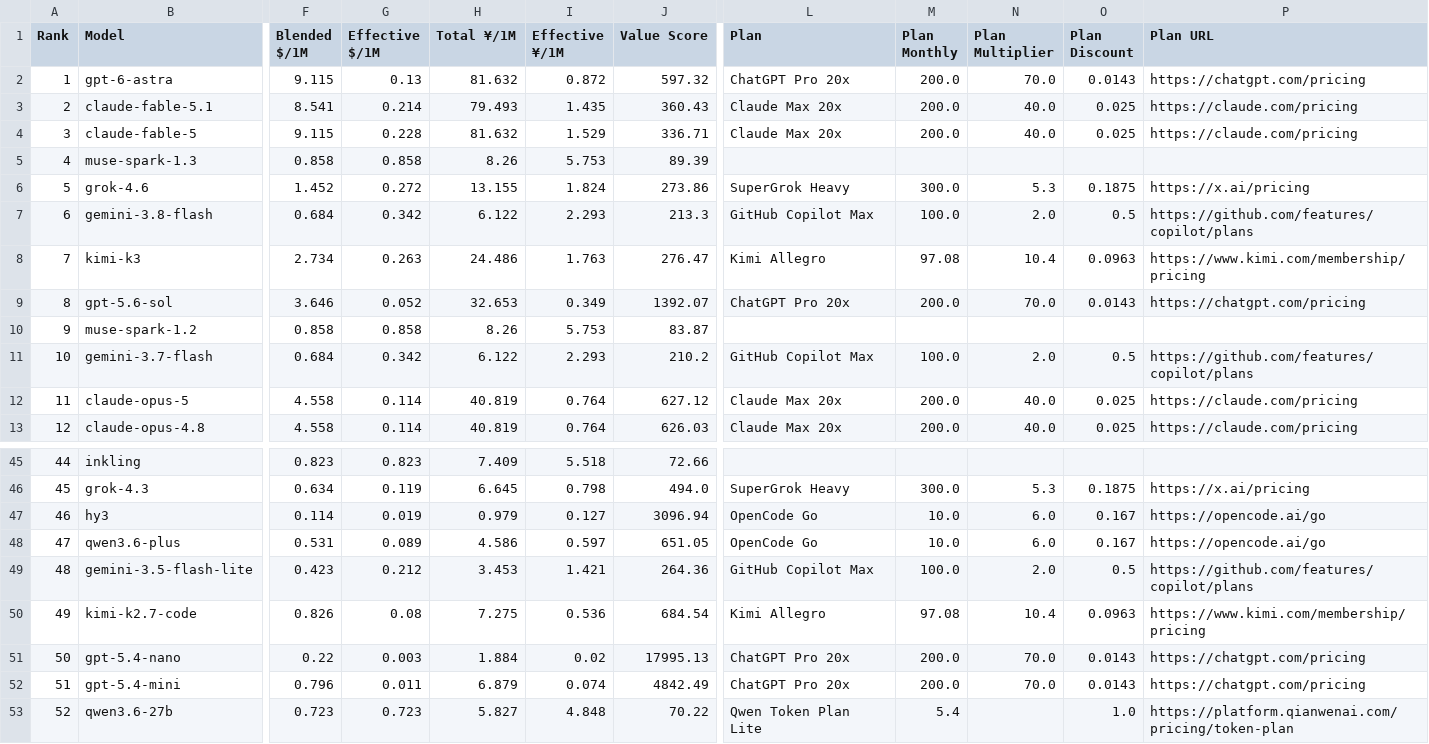
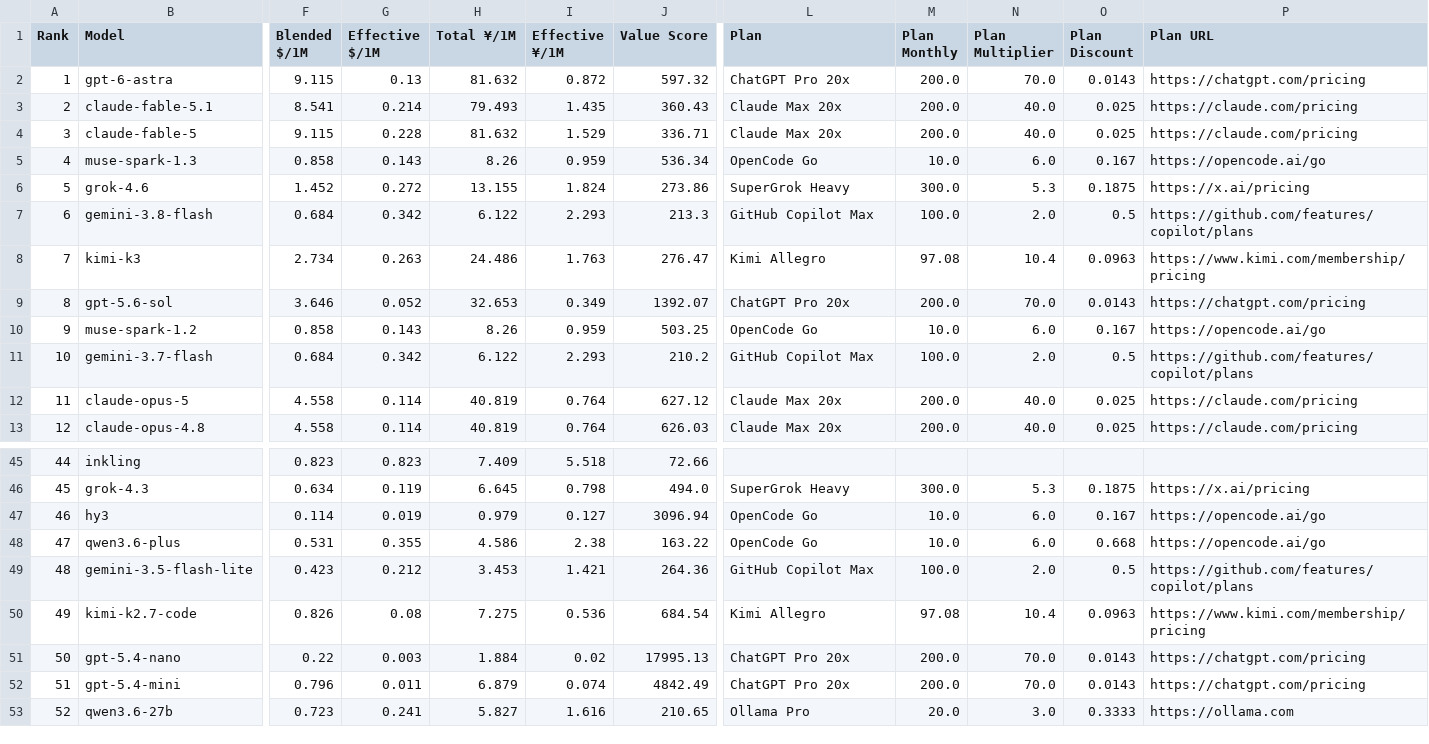
Before and after one commit to AVA-2568/AI-Benchmark, a CSV file: results/text_scored.csv, drawn as a sheet; only a part is shown, gaps mark what is left out; the diff covers the shown part only; the diff names each change by its address in the sheet, - before the commit and + after, or states it on an @@ line.

```diff
--- a/results/text_scored.csv
+++ b/results/text_scored.csv
-G5 (Effective $/1M): 0.858
+G5 (Effective $/1M): 0.143
-I5 (Effective ¥/1M): 5.753
+I5 (Effective ¥/1M): 0.959
-J5 (Value Score): 89.39
+J5 (Value Score): 536.34
-L5 (Plan): (empty)
+L5 (Plan): OpenCode Go
-M5 (Plan Monthly): (empty)
+M5 (Plan Monthly): 10.0
-N5 (Plan Multiplier): (empty)
+N5 (Plan Multiplier): 6.0
-O5 (Plan Discount): (empty)
+O5 (Plan Discount): 0.167
-P5 (Plan URL): (empty)
+P5 (Plan URL): https://opencode.ai/go
-G10 (Effective $/1M): 0.858
+G10 (Effective $/1M): 0.143
-I10 (Effective ¥/1M): 5.753
+I10 (Effective ¥/1M): 0.959
-J10 (Value Score): 83.87
+J10 (Value Score): 503.25
-L10 (Plan): (empty)
+L10 (Plan): OpenCode Go
-M10 (Plan Monthly): (empty)
+M10 (Plan Monthly): 10.0
-N10 (Plan Multiplier): (empty)
+N10 (Plan Multiplier): 6.0
-O10 (Plan Discount): (empty)
+O10 (Plan Discount): 0.167
-P10 (Plan URL): (empty)
+P10 (Plan URL): https://opencode.ai/go
-G48 (Effective $/1M): 0.089
+G48 (Effective $/1M): 0.355
-I48 (Effective ¥/1M): 0.597
+I48 (Effective ¥/1M): 2.38
-J48 (Value Score): 651.05
+J48 (Value Score): 163.22
-O48 (Plan Discount): 0.167
+O48 (Plan Discount): 0.668
-G53 (Effective $/1M): 0.723
+G53 (Effective $/1M): 0.241
-I53 (Effective ¥/1M): 4.848
+I53 (Effective ¥/1M): 1.616
-J53 (Value Score): 70.22
+J53 (Value Score): 210.65
-L53 (Plan): Qwen Token Plan Lite
+L53 (Plan): Ollama Pro
-M53 (Plan Monthly): 5.4
+M53 (Plan Monthly): 20.0
-N53 (Plan Multiplier): (empty)
+N53 (Plan Multiplier): 3.0
-O53 (Plan Discount): 1.0
+O53 (Plan Discount): 0.3333
-P53 (Plan URL): https://platform.qianwenai.com/pricing/token-plan
+P53 (Plan URL): https://ollama.com
```
Also changed, not shown: 24 edited cells elsewhere in this file, results/general_scored.csv, results/value_scored.csv, 11 other files.
